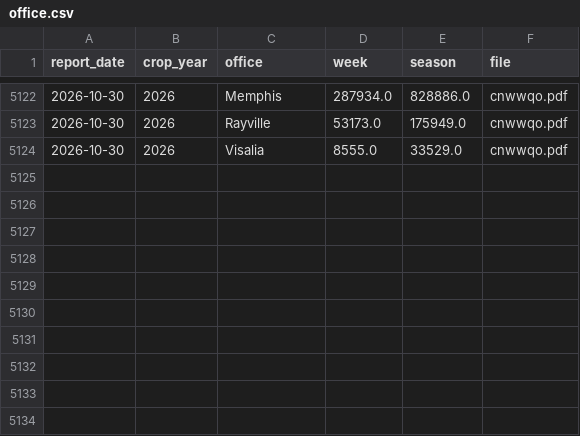
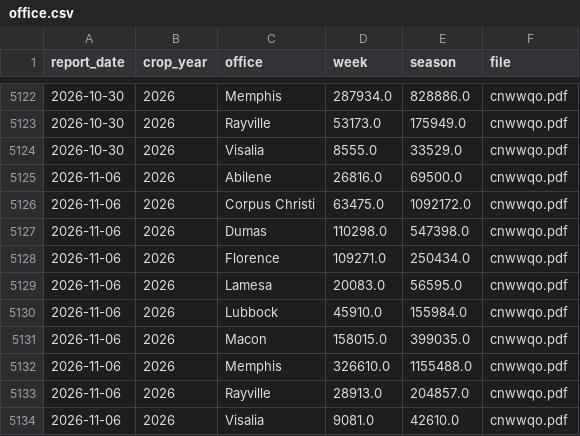
Before and after one commit to BMR-Com/cotton-crop-progress, a CSV file: data/classing/office.csv, drawn as a sheet; only a part is shown, gaps mark what is left out.

```diff
--- a/data/classing/office.csv
+++ b/data/classing/office.csv
@@ -5124 +5124,11 @@ report_date,crop_year,office,week,season,file
 2026-10-30,2026,Visalia,8555.0,33529.0,cnwwqo.pdf
+2026-11-06,2026,Abilene,26816.0,69500.0,cnwwqo.pdf
+2026-11-06,2026,Corpus Christi,63475.0,1092172.0,cnwwqo.pdf
+2026-11-06,2026,Dumas,110298.0,547398.0,cnwwqo.pdf
+2026-11-06,2026,Florence,109271.0,250434.0,cnwwqo.pdf
+2026-11-06,2026,Lamesa,20083.0,56595.0,cnwwqo.pdf
+2026-11-06,2026,Lubbock,45910.0,155984.0,cnwwqo.pdf
+2026-11-06,2026,Macon,158015.0,399035.0,cnwwqo.pdf
+2026-11-06,2026,Memphis,326610.0,1155488.0,cnwwqo.pdf
+2026-11-06,2026,Rayville,28913.0,204857.0,cnwwqo.pdf
+2026-11-06,2026,Visalia,9081.0,42610.0,cnwwqo.pdf
```
Also changed, not shown: 3 other files.
